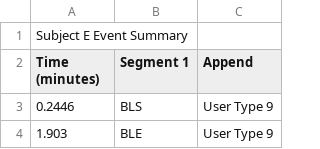
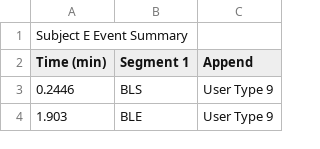
Before and after one commit to wesleysliao/psychophysioengr-midterm, a CSV file: events/SubjectE_events.csv, drawn as a sheet; only a part is shown.

```diff
--- a/events/SubjectE_events.csv
+++ b/events/SubjectE_events.csv
@@ -1,3 +1,3 @@
 Subject E Event Summary,,,
-Time (minutes),Segment 1,Append,
+Time (min),Segment 1,Append,
 0.2446,BLS,User Type 9,
```
Also changed, not shown: events/SubjectA_events.csv, events/SubjectB_events.csv, 5 other files.
